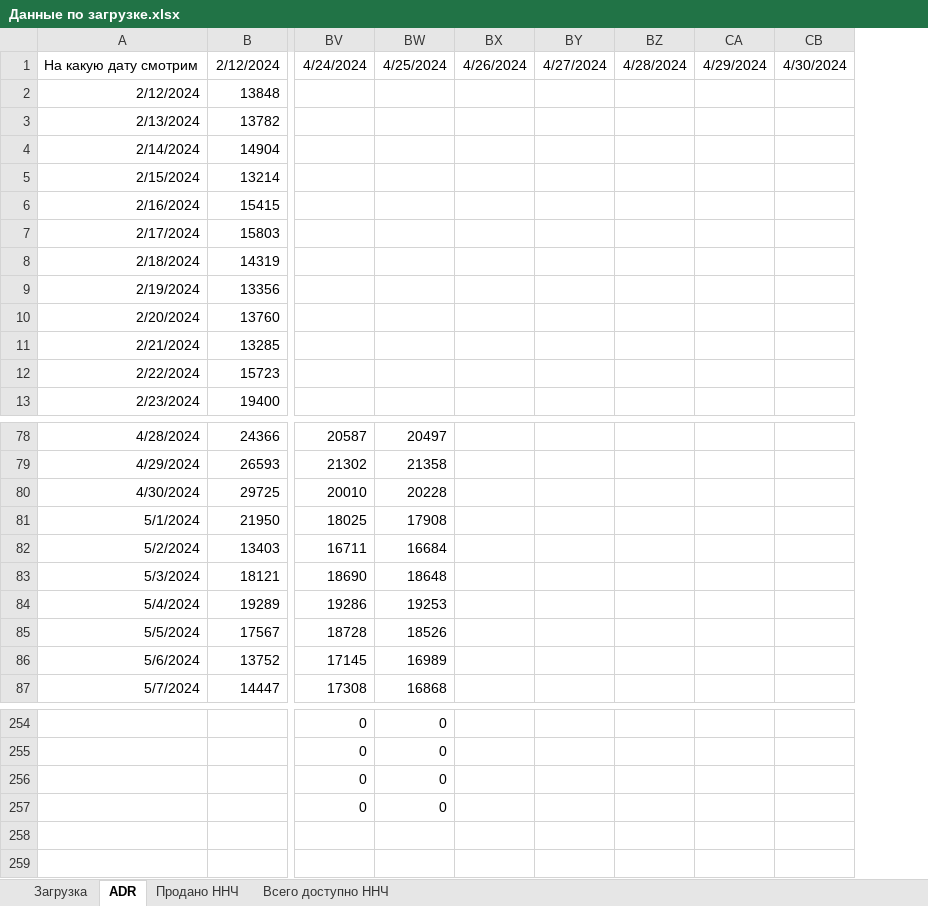
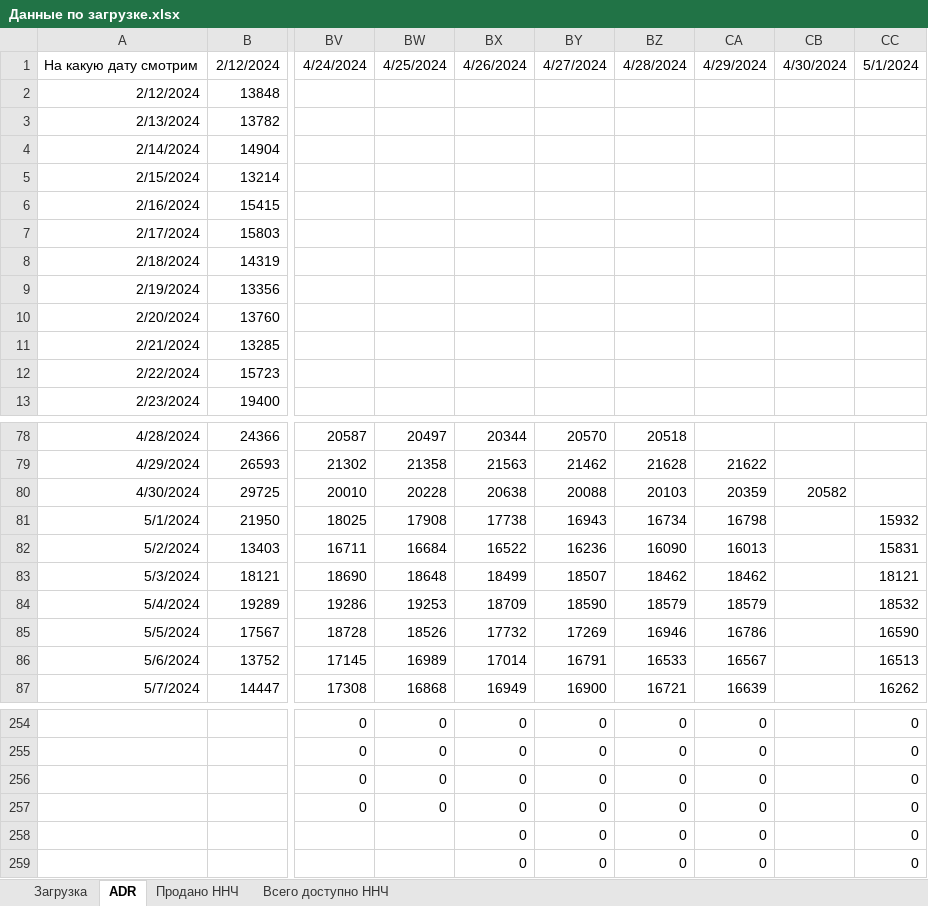
Before and after one commit to SingleMeow/Hotel_occupancy, an Excel workbook: Данные по загрузке.xlsx, sheet ADR, drawn as a sheet; only a part is shown, gaps mark what is left out; values as stored, in another font and other column widths than the file's, no borders; removed rows and columns are numbered as before the commit, all else as after; rows hold the shown columns only; the diff names each change by its address in the sheet, - before the commit and + after, or states it on an @@ line.

```diff
--- a/Данные по загрузке.xlsx (sheet ADR)
+++ b/Данные по загрузке.xlsx (sheet ADR)
-column BX, row 1: 4/26/2024
-column BY, row 1: 4/27/2024
-column BZ, row 1: 4/28/2024
-column CA, row 1: 4/29/2024
+column BX, row 1: 4/26/2024; rows 78-87: 20344 | 21563 | 20638 | 17738 | 16522 | 18499 | 18709 | 17732 | 17014 | 16949; rows 254-257: all 0
+column BY, row 1: 4/27/2024; rows 78-87: 20570 | 21462 | 20088 | 16943 | 16236 | 18507 | 18590 | 17269 | 16791 | 16900; rows 254-257: all 0
+column BZ, row 1: 4/28/2024; rows 78-87: 20518 | 21628 | 20103 | 16734 | 16090 | 18462 | 18579 | 16946 | 16533 | 16721; rows 254-257: all 0
+column CA, row 1: 4/29/2024; rows 79-87: 21622 | 20359 | 16798 | 16013 | 18462 | 18579 | 16786 | 16567 | 16639; rows 254-257: all 0
+column CC, row 1: 5/1/2024; rows 81-87: 15932 | 15831 | 18121 | 18532 | 16590 | 16513 | 16262; rows 254-257: all 0
-CB80: (empty)
+CB80: 20582
+row 258:  |  |  |  | 0 | 0 | 0 | 0 |  | 0
+row 259:  |  |  |  | 0 | 0 | 0 | 0 |  | 0
```
Also changed, not shown: sheet Загрузка, sheet Продано ННЧ, sheet Всего доступно ННЧ, Интерполированные данные.xlsx, 13 other files.
